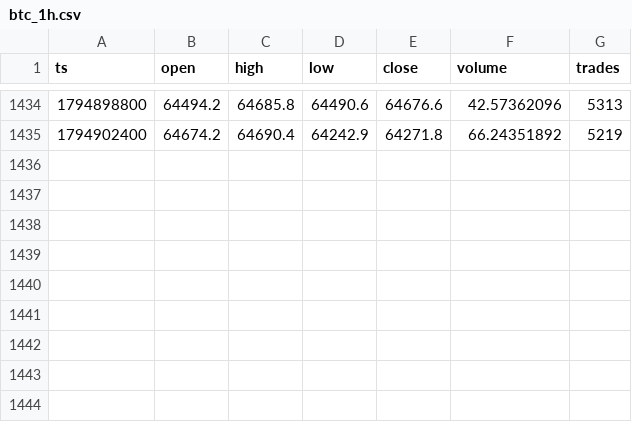
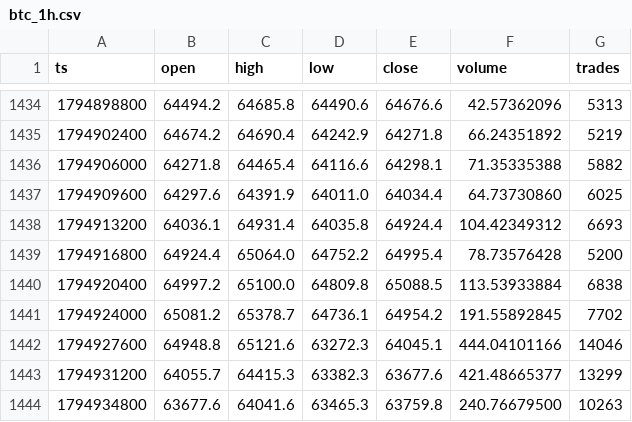
Before and after one commit to Alex-1101/btc-data-collector, a CSV file: data/btc_1h.csv, drawn as a sheet; only a part is shown, gaps mark what is left out.

Commit message:
data 2026-11-17T18:26Z

```diff
--- a/data/btc_1h.csv
+++ b/data/btc_1h.csv
@@ -1435 +1435,10 @@ ts,open,high,low,close,volume,trades
 1794902400,64674.2,64690.4,64242.9,64271.8,66.24351892,5219
+1794906000,64271.8,64465.4,64116.6,64298.1,71.35335388,5882
+1794909600,64297.6,64391.9,64011.0,64034.4,64.73730860,6025
+1794913200,64036.1,64931.4,64035.8,64924.4,104.42349312,6693
+1794916800,64924.4,65064.0,64752.2,64995.4,78.73576428,5200
+1794920400,64997.2,65100.0,64809.8,65088.5,113.53933884,6838
+1794924000,65081.2,65378.7,64736.1,64954.2,191.55892845,7702
+1794927600,64948.8,65121.6,63272.3,64045.1,444.04101166,14046
+1794931200,64055.7,64415.3,63382.3,63677.6,421.48665377,13299
+1794934800,63677.6,64041.6,63465.3,63759.8,240.76679500,10263
```
Also changed, not shown: data/funding.csv, 2 other files.
